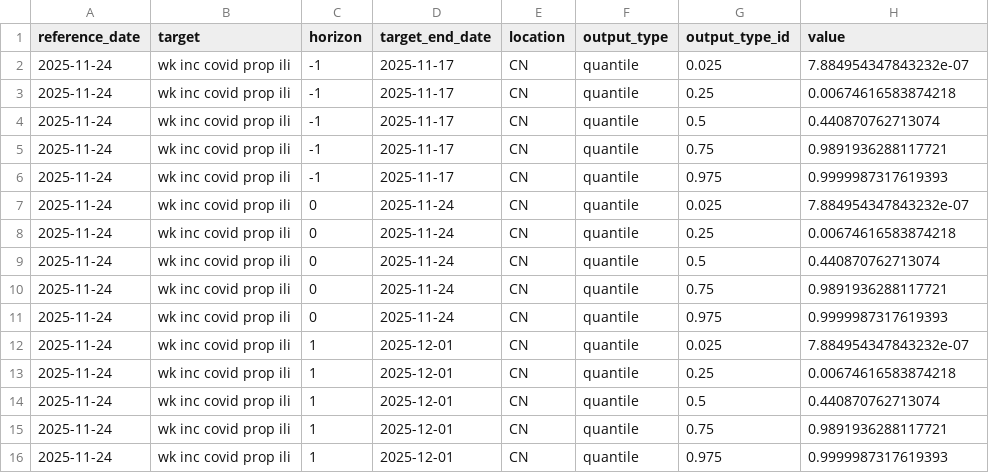
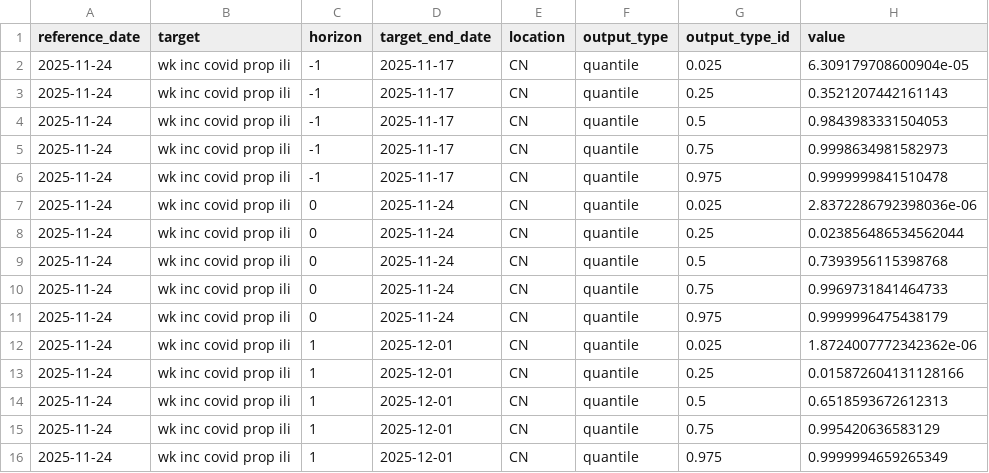
Before and after one commit to dailypartita/China-COVID-19-Forecast-Hub, a CSV file: model-output/XMU_CTModelling-XGBoost/2025-11-24-XMU_CTModelling-XGBoost.csv, drawn as a sheet.

Commit message:
Add 2025-11-24 forecast from XMU_CTModelling

```diff
--- a/model-output/XMU_CTModelling-XGBoost/2025-11-24-XMU_CTModelling-XGBoost.csv
+++ b/model-output/XMU_CTModelling-XGBoost/2025-11-24-XMU_CTModelling-XGBoost.csv
@@ -1,16 +1,16 @@
 reference_date,target,horizon,target_end_date,location,output_type,output_type_id,value
-2025-11-24,wk inc covid prop ili,-1,2025-11-17,CN,quantile,0.025,7.884954347843232e-07
-2025-11-24,wk inc covid prop ili,-1,2025-11-17,CN,quantile,0.25,0.00674616583874218
-2025-11-24,wk inc covid prop ili,-1,2025-11-17,CN,quantile,0.5,0.440870762713074
-2025-11-24,wk inc covid prop ili,-1,2025-11-17,CN,quantile,0.75,0.9891936288117721
-2025-11-24,wk inc covid prop ili,-1,2025-11-17,CN,quantile,0.975,0.9999987317619393
-2025-11-24,wk inc covid prop ili,0,2025-11-24,CN,quantile,0.025,7.884954347843232e-07
-2025-11-24,wk inc covid prop ili,0,2025-11-24,CN,quantile,0.25,0.00674616583874218
-2025-11-24,wk inc covid prop ili,0,2025-11-24,CN,quantile,0.5,0.440870762713074
-2025-11-24,wk inc covid prop ili,0,2025-11-24,CN,quantile,0.75,0.9891936288117721
-2025-11-24,wk inc covid prop ili,0,2025-11-24,CN,quantile,0.975,0.9999987317619393
-2025-11-24,wk inc covid prop ili,1,2025-12-01,CN,quantile,0.025,7.884954347843232e-07
-2025-11-24,wk inc covid prop ili,1,2025-12-01,CN,quantile,0.25,0.00674616583874218
-2025-11-24,wk inc covid prop ili,1,2025-12-01,CN,quantile,0.5,0.440870762713074
-2025-11-24,wk inc covid prop ili,1,2025-12-01,CN,quantile,0.75,0.9891936288117721
-2025-11-24,wk inc covid prop ili,1,2025-12-01,CN,quantile,0.975,0.9999987317619393
+2025-11-24,wk inc covid prop ili,-1,2025-11-17,CN,quantile,0.025,6.309179708600904e-05
+2025-11-24,wk inc covid prop ili,-1,2025-11-17,CN,quantile,0.25,0.3521207442161143
+2025-11-24,wk inc covid prop ili,-1,2025-11-17,CN,quantile,0.5,0.9843983331504053
+2025-11-24,wk inc covid prop ili,-1,2025-11-17,CN,quantile,0.75,0.9998634981582973
+2025-11-24,wk inc covid prop ili,-1,2025-11-17,CN,quantile,0.975,0.9999999841510478
+2025-11-24,wk inc covid prop ili,0,2025-11-24,CN,quantile,0.025,2.8372286792398036e-06
+2025-11-24,wk inc covid prop ili,0,2025-11-24,CN,quantile,0.25,0.023856486534562044
+2025-11-24,wk inc covid prop ili,0,2025-11-24,CN,quantile,0.5,0.7393956115398768
+2025-11-24,wk inc covid prop ili,0,2025-11-24,CN,quantile,0.75,0.9969731841464733
+2025-11-24,wk inc covid prop ili,0,2025-11-24,CN,quantile,0.975,0.9999996475438179
+2025-11-24,wk inc covid prop ili,1,2025-12-01,CN,quantile,0.025,1.8724007772342362e-06
+2025-11-24,wk inc covid prop ili,1,2025-12-01,CN,quantile,0.25,0.015872604131128166
+2025-11-24,wk inc covid prop ili,1,2025-12-01,CN,quantile,0.5,0.6518593672612313
+2025-11-24,wk inc covid prop ili,1,2025-12-01,CN,quantile,0.75,0.995420636583129
+2025-11-24,wk inc covid prop ili,1,2025-12-01,CN,quantile,0.975,0.9999994659265349
```
